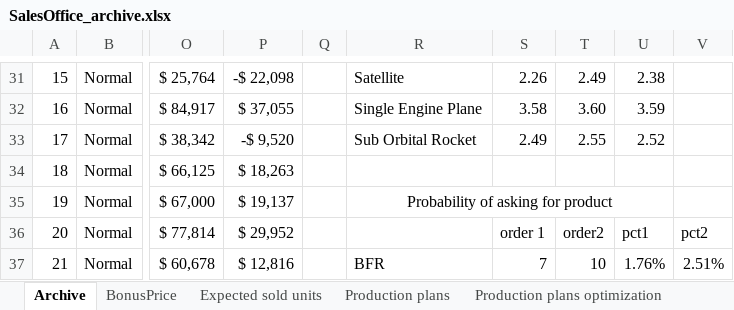
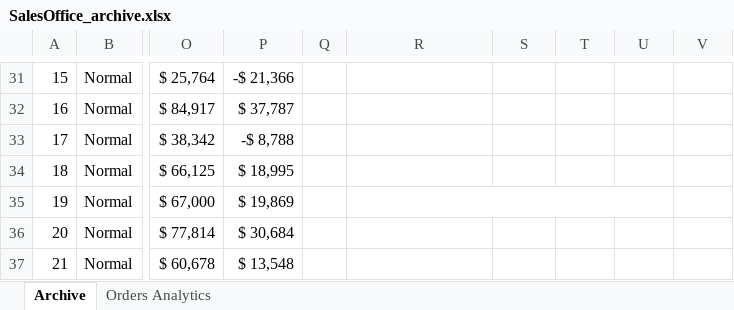
Before and after one commit to OscarFlores-IFi/SimCompanies, an Excel workbook: SalesOffice_archive.xlsx, sheet Archive, drawn as a sheet; only a part is shown, gaps mark what is left out; values as stored, in another font and other column widths than the file's, no borders; conditional formats and table styles not drawn; the diff covers the shown part only; the diff names each change by its address in the sheet, - before the commit and + after, or states it on an @@ line.

Commit message:
Orders analytics

```diff
--- a/SalesOffice_archive.xlsx (sheet Archive)
+++ b/SalesOffice_archive.xlsx (sheet Archive)
-sheet tab: BonusPrice
-sheet tab: Expected sold units
-sheet tab: Production plans
-sheet tab: Production plans optimization
+sheet tab: Orders Analytics
-P31: -$ 22,098
+P31: -$ 21,366
-R31: Satellite
+R31: (empty)
-S31: 2.26
+S31: (empty)
-T31: 2.49
+T31: (empty)
-U31: 2.38
+U31: (empty)
-P32: $ 37,055
+P32: $ 37,787
-R32: Single Engine Plane
+R32: (empty)
-S32: 3.58
+S32: (empty)
-T32: 3.60
+T32: (empty)
-U32: 3.59
+U32: (empty)
-P33: -$ 9,520
+P33: -$ 8,788
-R33: Sub Orbital Rocket
+R33: (empty)
-S33: 2.49
+S33: (empty)
-T33: 2.55
+T33: (empty)
-U33: 2.52
+U33: (empty)
-P34: $ 18,263
+P34: $ 18,995
-P35: $ 19,137
+P35: $ 19,869
-R35: Probability of asking for product
+R35: (empty)
-P36: $ 29,952
+P36: $ 30,684
-S36: order 1
+S36: (empty)
-T36: order2
+T36: (empty)
-U36: pct1
+U36: (empty)
-V36: pct2
+V36: (empty)
-P37: $ 12,816
+P37: $ 13,548
-R37: BFR
+R37: (empty)
-S37: 7
+S37: (empty)
-T37: 10
+T37: (empty)
-U37: 1.76%
+U37: (empty)
-V37: 2.51%
+V37: (empty)
```
Also changed, not shown: 4 added rows, 4 removed rows, 546 edited cells, cell formats and merged cells elsewhere in this sheet, 1 other file.
